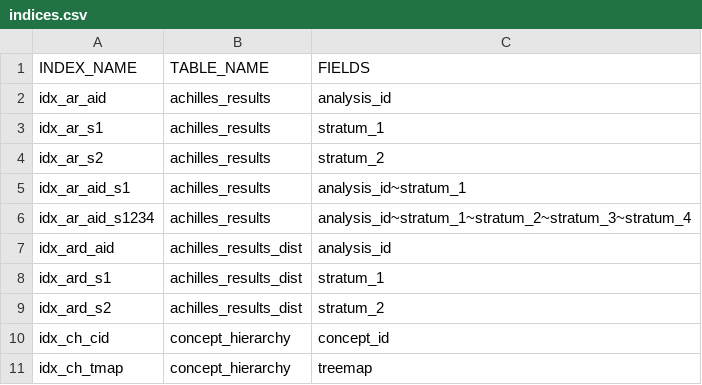
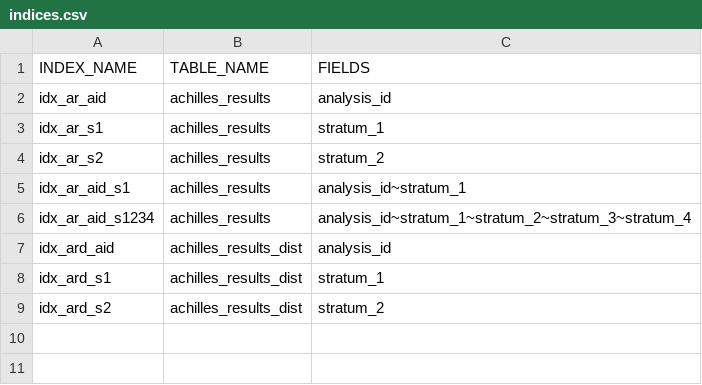
Before and after one commit to OHDSI/Achilles, a CSV file: inst/csv/post_processing/indices.csv, drawn as a sheet.

Commit message:
Adds benchmark results to achilles results tables for each analysis, deprecation of conceptHierarchy

```diff
--- a/inst/csv/post_processing/indices.csv
+++ b/inst/csv/post_processing/indices.csv
@@ -9,3 +9 @@ idx_ard_s1,achilles_results_dist,stratum_1
 idx_ard_s2,achilles_results_dist,stratum_2
-idx_ch_cid,concept_hierarchy,concept_id
-idx_ch_tmap,concept_hierarchy,treemap
```
Also changed, not shown: inst/csv/achilles/achilles_cost_columns.csv, 12 other files.
